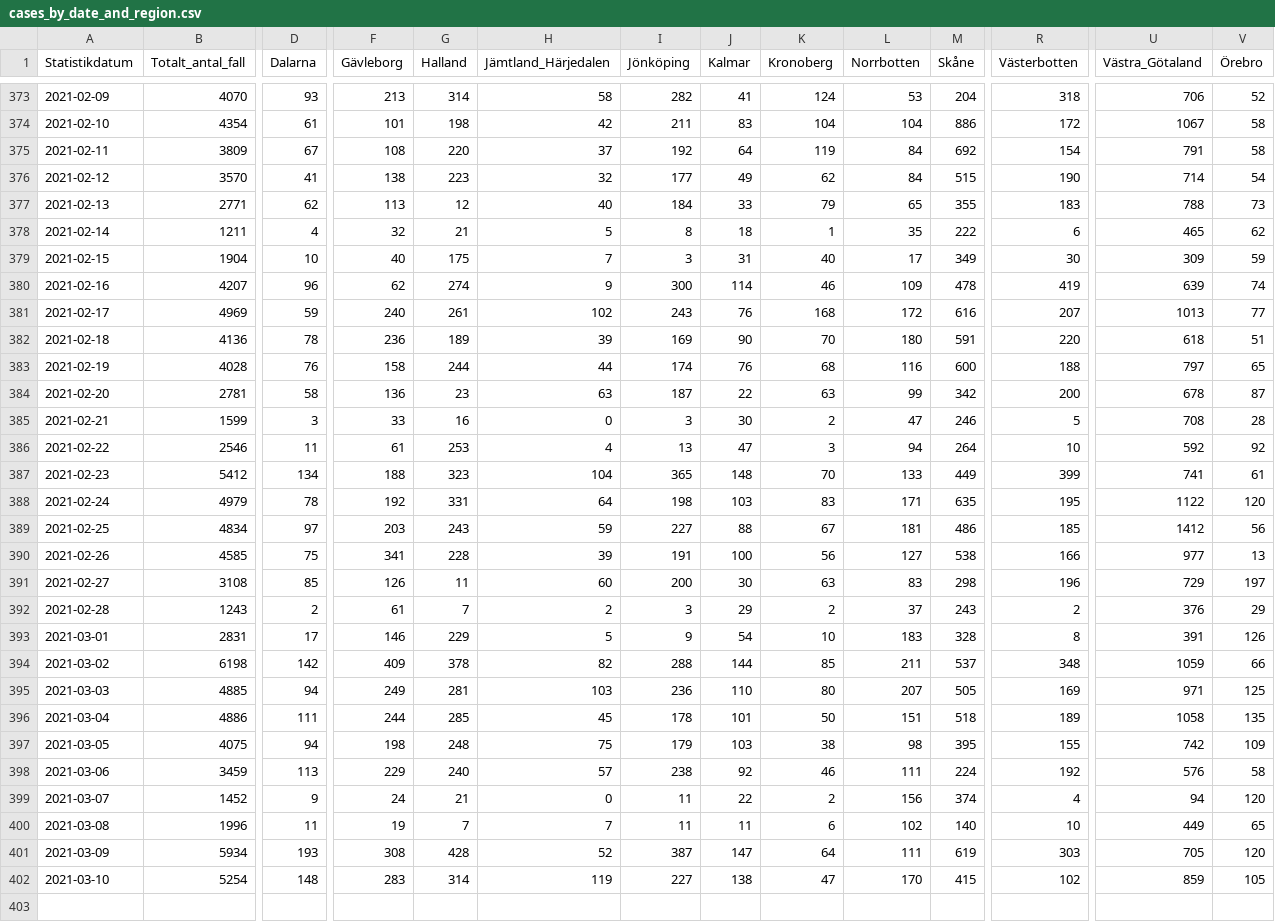
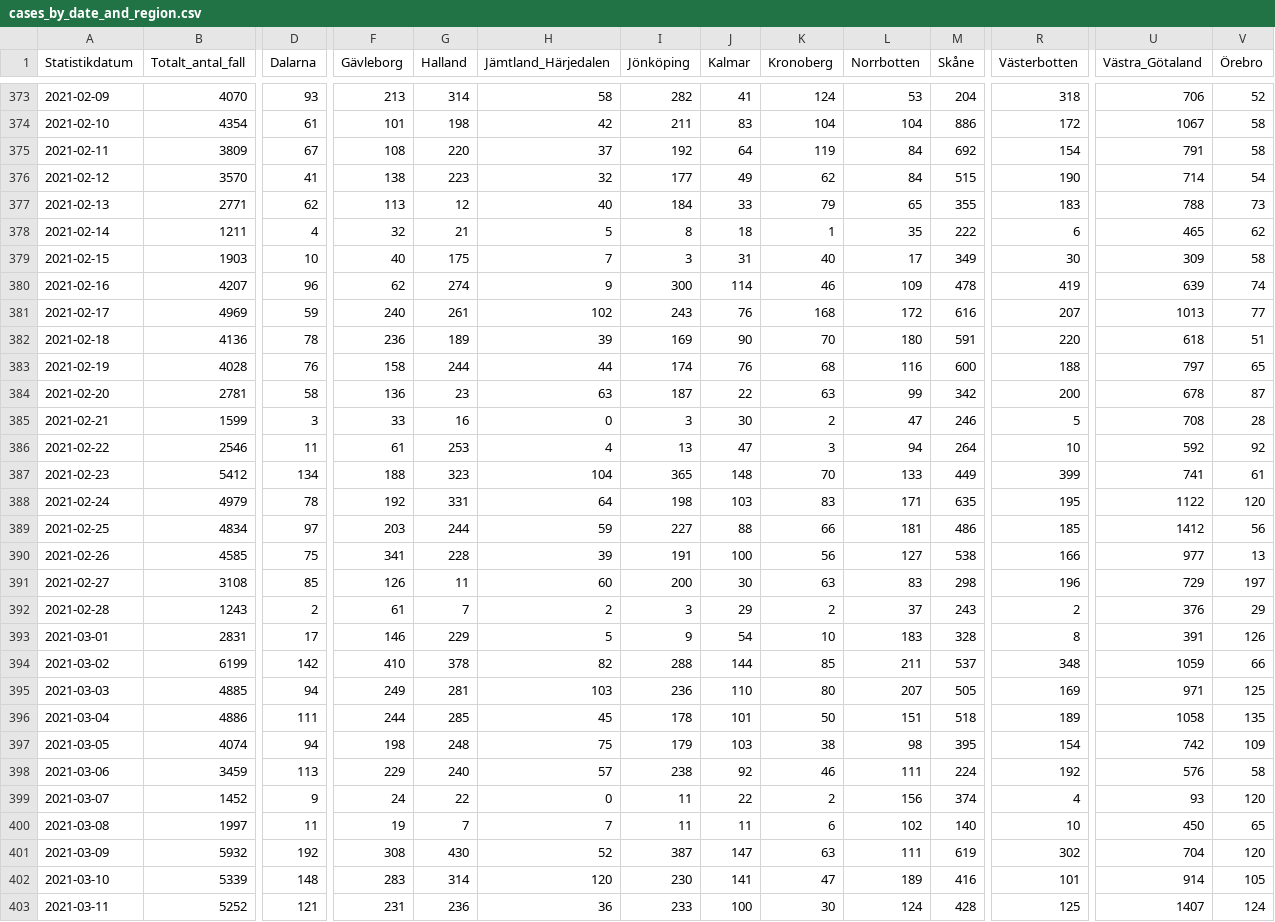
Before and after one commit to shortlisted/covid-19-sweden, a CSV file: cases_by_date_and_region.csv, drawn as a sheet; only a part is shown, gaps mark what is left out; rows hold the shown columns only; the diff covers the shown part only; the diff names each change by its address in the sheet, - before the commit and + after, or states it on an @@ line.

Commit message:
March 12, Swedish covid-19 data

```diff
--- a/cases_by_date_and_region.csv
+++ b/cases_by_date_and_region.csv
-B379 (Totalt_antal_fall): 1904
+B379 (Totalt_antal_fall): 1903
-V379 (Örebro): 59
+V379 (Örebro): 58
-G389 (Halland): 243
+G389 (Halland): 244
-K389 (Kronoberg): 67
+K389 (Kronoberg): 66
-B394 (Totalt_antal_fall): 6198
+B394 (Totalt_antal_fall): 6199
-F394 (Gävleborg): 409
+F394 (Gävleborg): 410
-B397 (Totalt_antal_fall): 4075
+B397 (Totalt_antal_fall): 4074
-R397 (Västerbotten): 155
+R397 (Västerbotten): 154
-G399 (Halland): 21
+G399 (Halland): 22
-U399 (Västra_Götaland): 94
+U399 (Västra_Götaland): 93
-B400 (Totalt_antal_fall): 1996
+B400 (Totalt_antal_fall): 1997
-U400 (Västra_Götaland): 449
+U400 (Västra_Götaland): 450
-B401 (Totalt_antal_fall): 5934
+B401 (Totalt_antal_fall): 5932
-D401 (Dalarna): 193
+D401 (Dalarna): 192
-G401 (Halland): 428
+G401 (Halland): 430
-K401 (Kronoberg): 64
+K401 (Kronoberg): 63
-R401 (Västerbotten): 303
+R401 (Västerbotten): 302
-U401 (Västra_Götaland): 705
+U401 (Västra_Götaland): 704
-B402 (Totalt_antal_fall): 5254
+B402 (Totalt_antal_fall): 5339
-H402 (Jämtland_Härjedalen): 119
+H402 (Jämtland_Härjedalen): 120
-I402 (Jönköping): 227
+I402 (Jönköping): 230
-J402 (Kalmar): 138
+J402 (Kalmar): 141
-L402 (Norrbotten): 170
+L402 (Norrbotten): 189
-M402 (Skåne): 415
+M402 (Skåne): 416
-R402 (Västerbotten): 102
+R402 (Västerbotten): 101
-U402 (Västra_Götaland): 859
+U402 (Västra_Götaland): 914
+row 403: 2021-03-11 | 5252 | 121 | 231 | 236 | 36 | 233 | 100 | 30 | 124 | 428 | 125 | 1407 | 124
```
Also changed, not shown: 4 edited cells elsewhere in this file, ICU_by_date.csv, deaths_by_date.csv, 3 other files.
